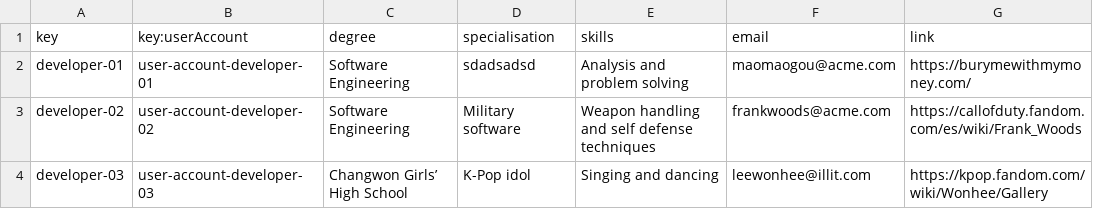
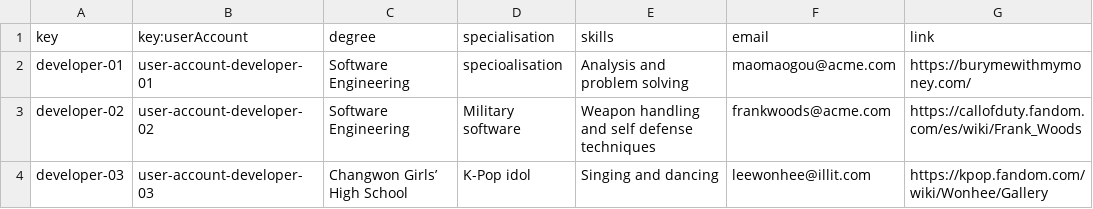
Before and after one commit to pabalcber/C3.039-Acme-SF, a CSV file: src/main/webapp/WEB-INF/resources/sample-data/developer.csv, drawn as a sheet.

```diff
--- a/src/main/webapp/WEB-INF/resources/sample-data/developer.csv
+++ b/src/main/webapp/WEB-INF/resources/sample-data/developer.csv
@@ -1,3 +1,3 @@
 key,key:userAccount,degree,specialisation,skills,email,link
-developer-01,user-account-developer-01,Software Engineering,sdadsadsd,Analysis and problem solving,maomaogou@acme.com,https://burymewithmymoney.com/
+developer-01,user-account-developer-01,Software Engineering,specioalisation,Analysis and problem solving,maomaogou@acme.com,https://burymewithmymoney.com/
 developer-02,user-account-developer-02,Software Engineering,Military software,Weapon handling and self defense techniques,frankwoods@acme.com,https://callofduty.fandom.com/es/wiki/Frank_Woods
```
Also changed, not shown: src/main/webapp/WEB-INF/resources/sample-data/training-module.csv, src/main/webapp/WEB-INF/resources/sample-data/training-session.csv, 12 other files.
